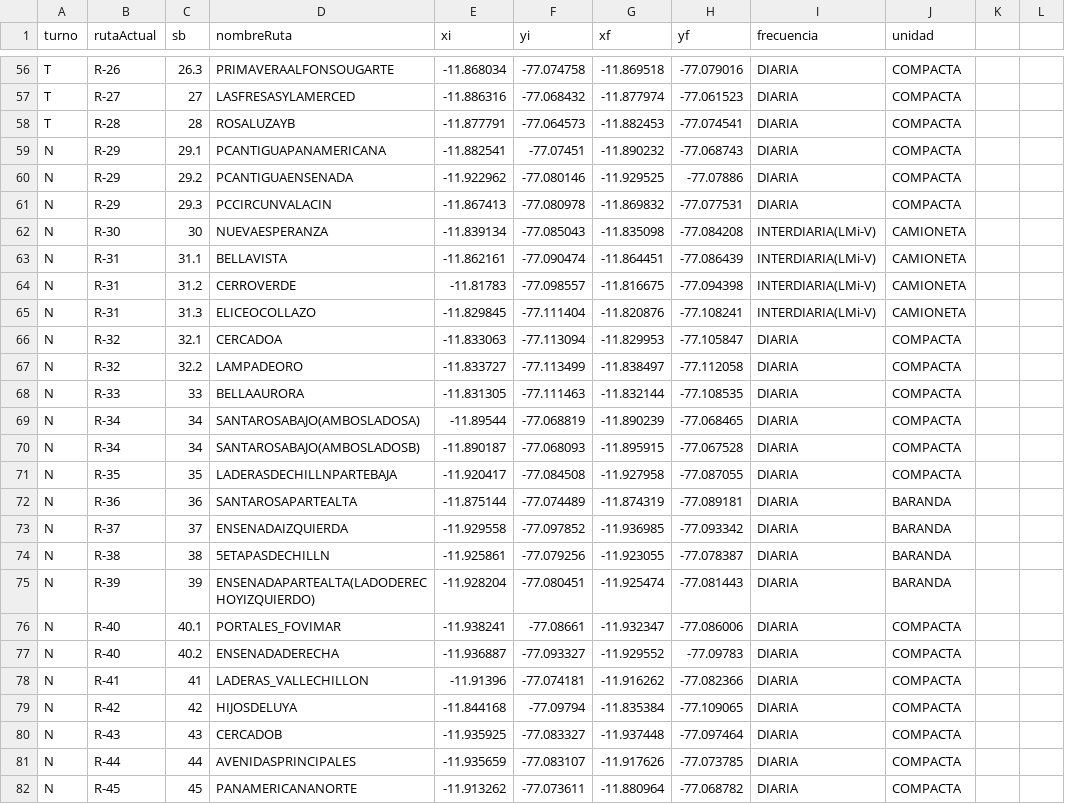
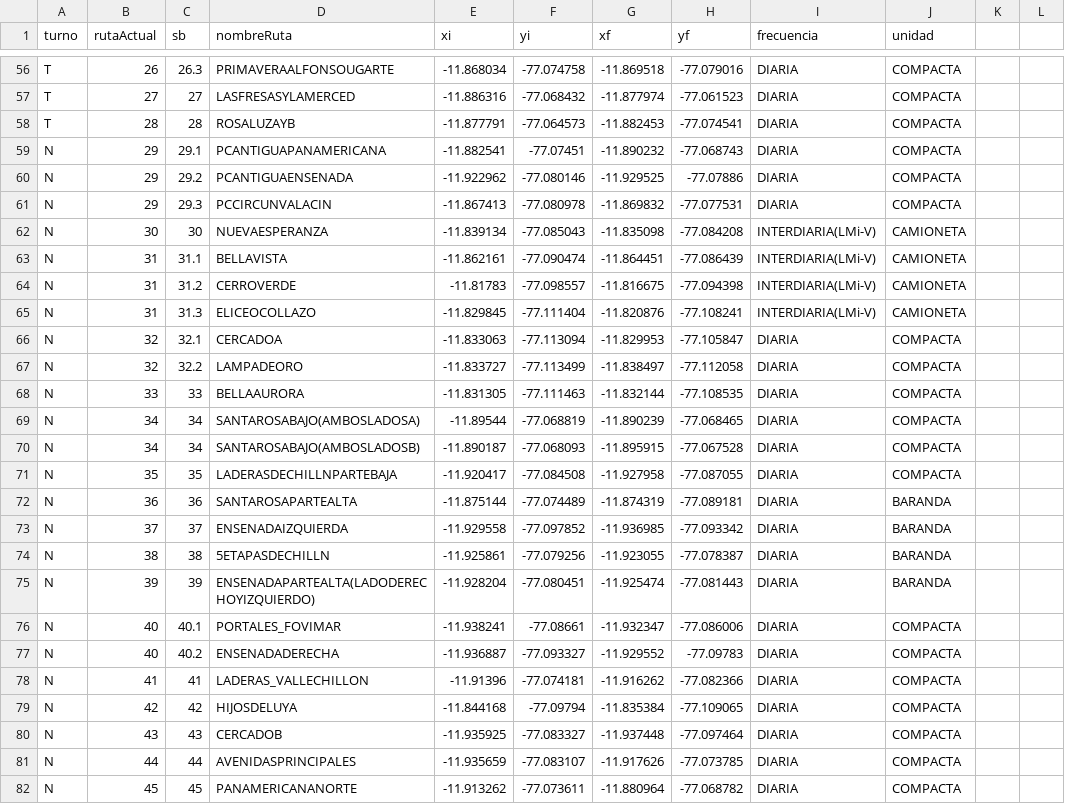
Before and after one commit to rozheb/pruebaAlgoritmo, a CSV file: datasetrutas.csv, drawn as a sheet; only a part is shown, gaps mark what is left out; the diff covers the shown part only; the diff names each change by its address in the sheet, - before the commit and + after, or states it on an @@ line.

```diff
--- a/datasetrutas.csv
+++ b/datasetrutas.csv
-B56 (rutaActual): R-26
+B56 (rutaActual): 26
-B57 (rutaActual): R-27
+B57 (rutaActual): 27
-B58 (rutaActual): R-28
+B58 (rutaActual): 28
-B59:B61 (rutaActual): R-29
+B59:B61 (rutaActual): 29
-B62 (rutaActual): R-30
+B62 (rutaActual): 30
-B63:B65 (rutaActual): R-31
+B63:B65 (rutaActual): 31
-B66:B67 (rutaActual): R-32
+B66:B67 (rutaActual): 32
-B68 (rutaActual): R-33
+B68 (rutaActual): 33
-B69:B70 (rutaActual): R-34
+B69:B70 (rutaActual): 34
-B71 (rutaActual): R-35
+B71 (rutaActual): 35
-B72 (rutaActual): R-36
+B72 (rutaActual): 36
-B73 (rutaActual): R-37
+B73 (rutaActual): 37
-B74 (rutaActual): R-38
+B74 (rutaActual): 38
-B75 (rutaActual): R-39
+B75 (rutaActual): 39
-B76:B77 (rutaActual): R-40
+B76:B77 (rutaActual): 40
-B78 (rutaActual): R-41
+B78 (rutaActual): 41
-B79 (rutaActual): R-42
+B79 (rutaActual): 42
-B80 (rutaActual): R-43
+B80 (rutaActual): 43
-B81 (rutaActual): R-44
+B81 (rutaActual): 44
-B82 (rutaActual): R-45
+B82 (rutaActual): 45
```
Also changed, not shown: 54 edited cells elsewhere in this file, 1 other file.
